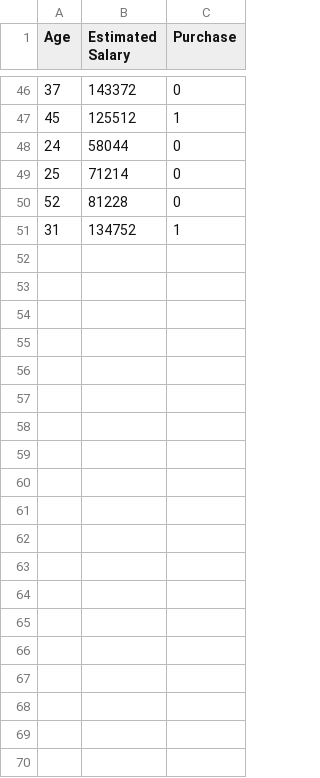
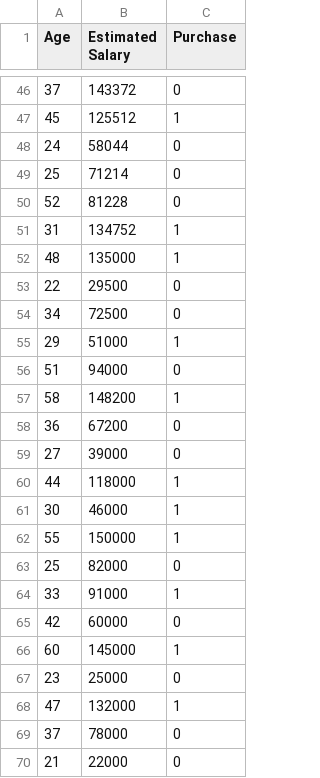
Before and after one commit to Its-Vikas-xd/Machine-Learning, a CSV file: Non-Linear Supervised Algorithm/Decision Tree/data.csv, drawn as a sheet; only a part is shown, gaps mark what is left out; the diff covers the shown part only.

Commit message:
Descision Tree

```diff
--- a/Non-Linear Supervised Algorithm/Decision Tree/data.csv
+++ b/Non-Linear Supervised Algorithm/Decision Tree/data.csv
@@ -51 +51,20 @@ Age,Estimated Salary,Purchase
 31,134752,1
+48,135000,1
+22,29500,0
+34,72500,0
+29,51000,1
+51,94000,0
+58,148200,1
+36,67200,0
+27,39000,0
+44,118000,1
+30,46000,1
+55,150000,1
+25,82000,0
+33,91000,1
+42,60000,0
+60,145000,1
+23,25000,0
+47,132000,1
+37,78000,0
+21,22000,0
```
Also changed, not shown: 36 added rows elsewhere in this file, 1 other file.
